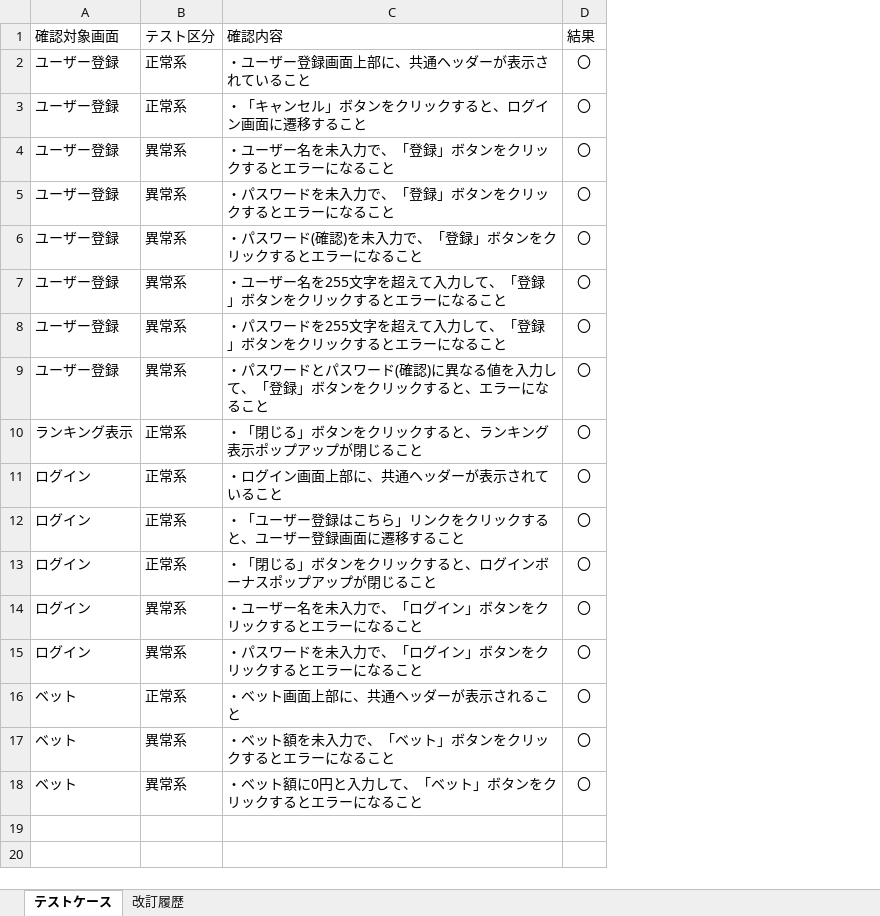
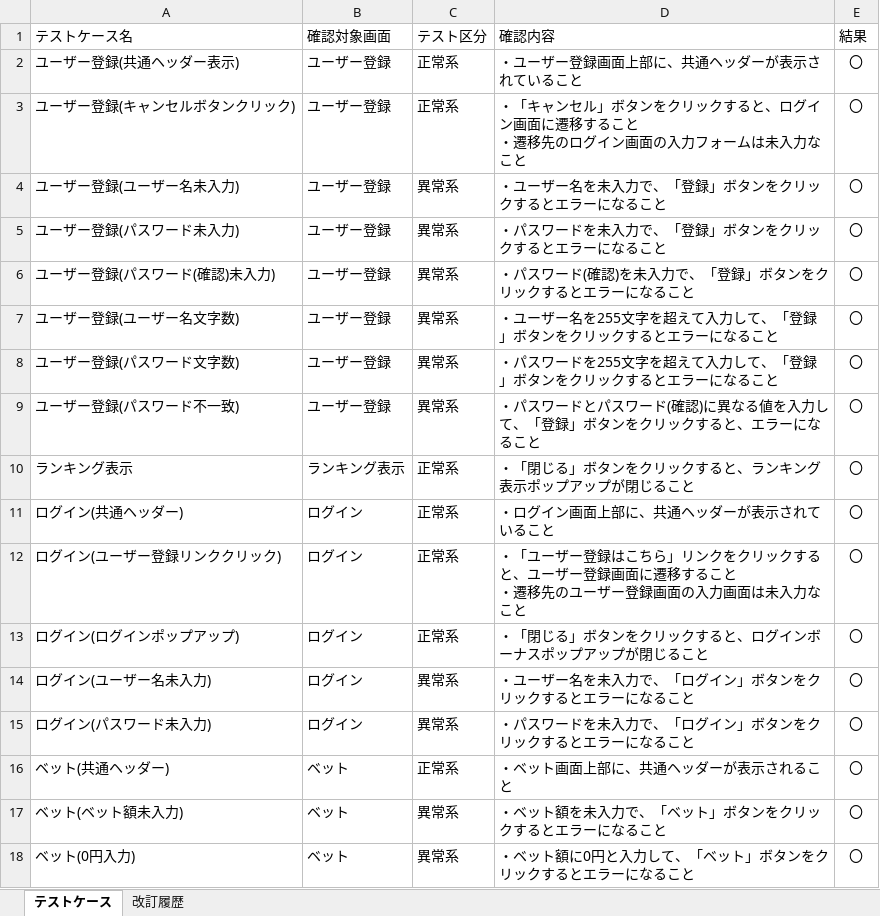
Before and after one commit to CSTSCSTS/UserAp, an Excel workbook: docs/単体テスト/画面側/画面側単体テストケース.xlsx, sheet テストケース, drawn as a sheet; values as stored, in another font and other column widths than the file's, no borders; table styles not drawn; addresses are those after the commit; ↵ is a line break in a cell; the diff names each change by its address in the sheet, - before the commit and + after, or states it on an @@ line.

Commit message:
テストケースに確認内容を追加(入力フォームが未入力になっていること系)

```diff
--- a/docs/単体テスト/画面側/画面側単体テストケース.xlsx (sheet テストケース)
+++ b/docs/単体テスト/画面側/画面側単体テストケース.xlsx (sheet テストケース)
+column A (テストケース名), rows 2-18: ユーザー登録(共通ヘッダー表示) | ユーザー登録(キャンセルボタンクリック) | ユーザー登録(ユーザー名未入力) | ユーザー登録(パスワード未入力) | ユーザー登録(パスワード(確認)未入力) | ユーザー登録(ユーザー名文字数) | ユーザー登録(パスワード文字数) | ユーザー登録(パスワード不一致) | ランキング表示 | ログイン(共通ヘッダー) | ログイン(ユーザー登録リンククリック) | ログイン(ログインポップアップ) | ログイン(ユーザー名未入力) | ログイン(パスワード未入力) | ベット(共通ヘッダー) | ベット(ベット額未入力) | ベット(0円入力)
-D3 (確認内容): …すること
+D3 (確認内容): …すること ↵ ・遷移先のログイン画面の入力フォームは未入力なこと
-D12 (確認内容): …すること
+D12 (確認内容): …すること ↵ ・遷移先のユーザー登録画面の入力画面は未入力なこと
```
Also changed, not shown: sheet 改訂履歴.
